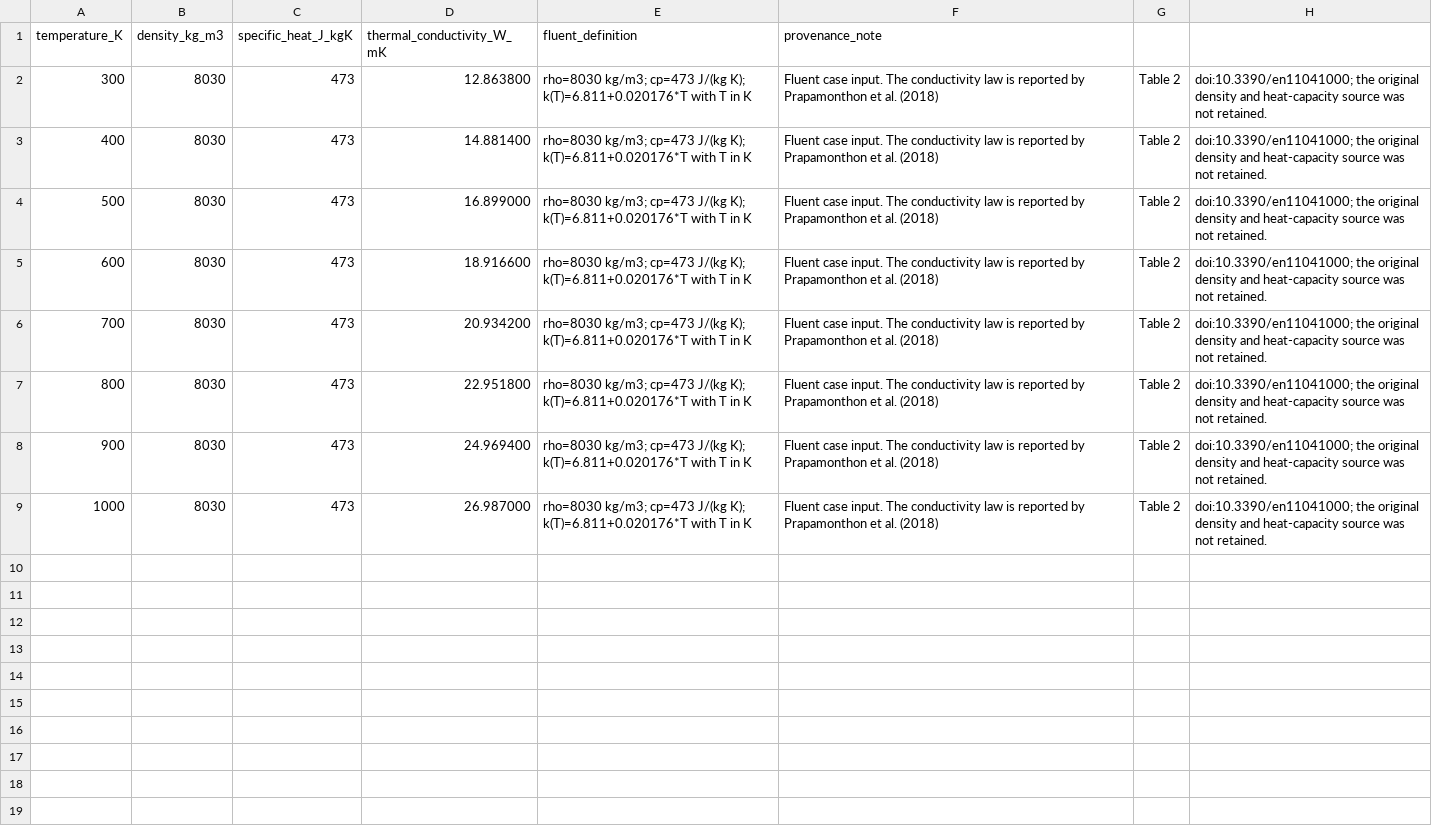
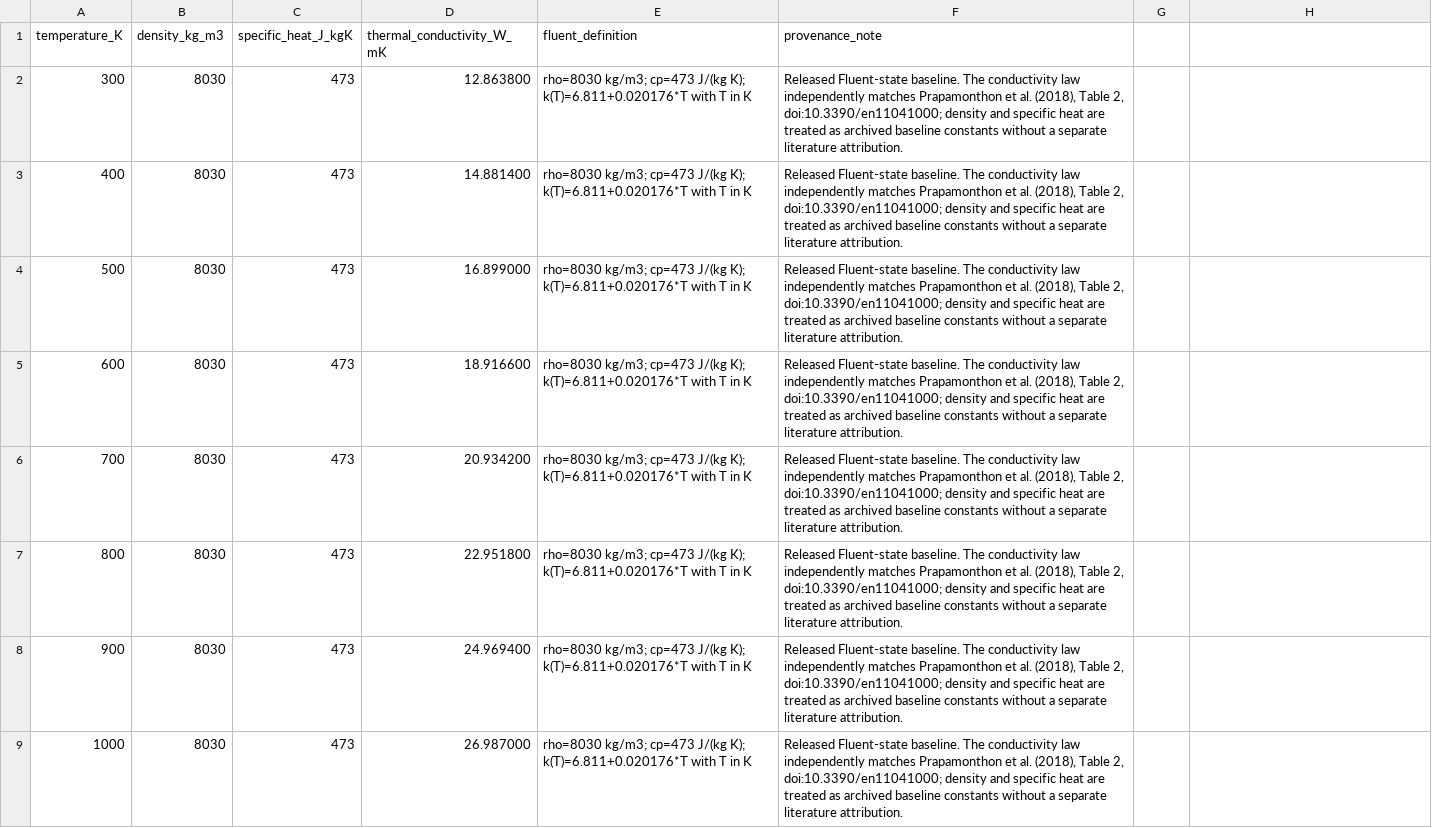
Before and after one commit to mehdichabane/NASA-C3X-Reduced-CHT-Fluent-Python, a CSV file: references/model_inputs/c3x_archived_solid_properties.csv, drawn as a sheet.

Commit message:
Polish baseline provenance and attribution wording
Present released Fluent states as the authoritative baseline-definition record, qualify independent literature attribution precisely, and retain the actual scientific limitation—unscreened property-choice uncertainty—without changing CFD inputs or results.

```diff
--- a/references/model_inputs/c3x_archived_solid_properties.csv
+++ b/references/model_inputs/c3x_archived_solid_properties.csv
@@ -1,9 +1,9 @@
 temperature_K,density_kg_m3,specific_heat_J_kgK,thermal_conductivity_W_mK,fluent_definition,provenance_note
-300,8030,473,12.863800,rho=8030 kg/m3; cp=473 J/(kg K); k(T)=6.811+0.020176*T with T in K,Fluent case input. The conductivity law is reported by Prapamonthon et al. (2018), Table 2, doi:10.3390/en11041000; the original density and heat-capacity source was not retained.
-400,8030,473,14.881400,rho=8030 kg/m3; cp=473 J/(kg K); k(T)=6.811+0.020176*T with T in K,Fluent case input. The conductivity law is reported by Prapamonthon et al. (2018), Table 2, doi:10.3390/en11041000; the original density and heat-capacity source was not retained.
-500,8030,473,16.899000,rho=8030 kg/m3; cp=473 J/(kg K); k(T)=6.811+0.020176*T with T in K,Fluent case input. The conductivity law is reported by Prapamonthon et al. (2018), Table 2, doi:10.3390/en11041000; the original density and heat-capacity source was not retained.
-600,8030,473,18.916600,rho=8030 kg/m3; cp=473 J/(kg K); k(T)=6.811+0.020176*T with T in K,Fluent case input. The conductivity law is reported by Prapamonthon et al. (2018), Table 2, doi:10.3390/en11041000; the original density and heat-capacity source was not retained.
-700,8030,473,20.934200,rho=8030 kg/m3; cp=473 J/(kg K); k(T)=6.811+0.020176*T with T in K,Fluent case input. The conductivity law is reported by Prapamonthon et al. (2018), Table 2, doi:10.3390/en11041000; the original density and heat-capacity source was not retained.
-800,8030,473,22.951800,rho=8030 kg/m3; cp=473 J/(kg K); k(T)=6.811+0.020176*T with T in K,Fluent case input. The conductivity law is reported by Prapamonthon et al. (2018), Table 2, doi:10.3390/en11041000; the original density and heat-capacity source was not retained.
-900,8030,473,24.969400,rho=8030 kg/m3; cp=473 J/(kg K); k(T)=6.811+0.020176*T with T in K,Fluent case input. The conductivity law is reported by Prapamonthon et al. (2018), Table 2, doi:10.3390/en11041000; the original density and heat-capacity source was not retained.
-1000,8030,473,26.987000,rho=8030 kg/m3; cp=473 J/(kg K); k(T)=6.811+0.020176*T with T in K,Fluent case input. The conductivity law is reported by Prapamonthon et al. (2018), Table 2, doi:10.3390/en11041000; the original density and heat-capacity source was not retained.
+300,8030,473,12.863800,rho=8030 kg/m3; cp=473 J/(kg K); k(T)=6.811+0.020176*T with T in K,"Released Fluent-state baseline. The conductivity law independently matches Prapamonthon et al. (2018), Table 2, doi:10.3390/en11041000; density and specific heat are treated as archived baseline constants without a separate literature attribution."
+400,8030,473,14.881400,rho=8030 kg/m3; cp=473 J/(kg K); k(T)=6.811+0.020176*T with T in K,"Released Fluent-state baseline. The conductivity law independently matches Prapamonthon et al. (2018), Table 2, doi:10.3390/en11041000; density and specific heat are treated as archived baseline constants without a separate literature attribution."
+500,8030,473,16.899000,rho=8030 kg/m3; cp=473 J/(kg K); k(T)=6.811+0.020176*T with T in K,"Released Fluent-state baseline. The conductivity law independently matches Prapamonthon et al. (2018), Table 2, doi:10.3390/en11041000; density and specific heat are treated as archived baseline constants without a separate literature attribution."
+600,8030,473,18.916600,rho=8030 kg/m3; cp=473 J/(kg K); k(T)=6.811+0.020176*T with T in K,"Released Fluent-state baseline. The conductivity law independently matches Prapamonthon et al. (2018), Table 2, doi:10.3390/en11041000; density and specific heat are treated as archived baseline constants without a separate literature attribution."
+700,8030,473,20.934200,rho=8030 kg/m3; cp=473 J/(kg K); k(T)=6.811+0.020176*T with T in K,"Released Fluent-state baseline. The conductivity law independently matches Prapamonthon et al. (2018), Table 2, doi:10.3390/en11041000; density and specific heat are treated as archived baseline constants without a separate literature attribution."
+800,8030,473,22.951800,rho=8030 kg/m3; cp=473 J/(kg K); k(T)=6.811+0.020176*T with T in K,"Released Fluent-state baseline. The conductivity law independently matches Prapamonthon et al. (2018), Table 2, doi:10.3390/en11041000; density and specific heat are treated as archived baseline constants without a separate literature attribution."
+900,8030,473,24.969400,rho=8030 kg/m3; cp=473 J/(kg K); k(T)=6.811+0.020176*T with T in K,"Released Fluent-state baseline. The conductivity law independently matches Prapamonthon et al. (2018), Table 2, doi:10.3390/en11041000; density and specific heat are treated as archived baseline constants without a separate literature attribution."
+1000,8030,473,26.987000,rho=8030 kg/m3; cp=473 J/(kg K); k(T)=6.811+0.020176*T with T in K,"Released Fluent-state baseline. The conductivity law independently matches Prapamonthon et al. (2018), Table 2, doi:10.3390/en11041000; density and specific heat are treated as archived baseline constants without a separate literature attribution."
```
Also changed, not shown: references/model_inputs/c3x_internal_convection_correction_factors.csv, references/model_inputs/material_property_provenance.csv, 5 other files.
